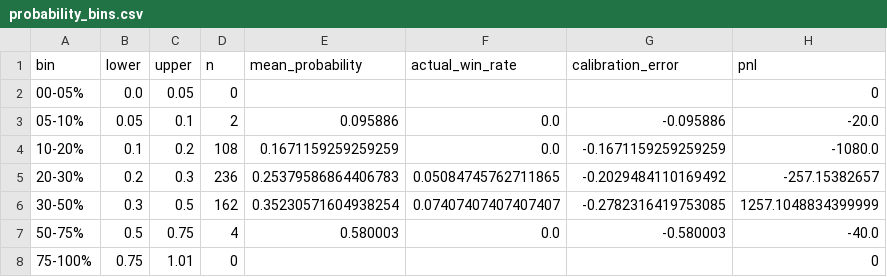
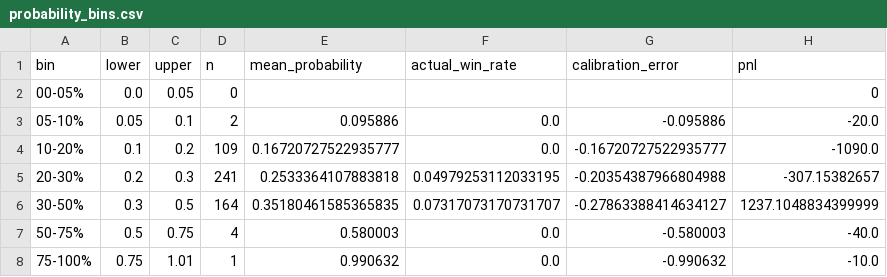
Before and after one commit to nelgibson836-png/PolymarketWeatherEdgeLab, a CSV file: data/edge/validation/probability_bins.csv, drawn as a sheet.

```diff
--- a/data/edge/validation/probability_bins.csv
+++ b/data/edge/validation/probability_bins.csv
@@ -3,6 +3,6 @@ bin,lower,upper,n,mean_probability,actual_win_rate,calibration_error,pnl
 05-10%,0.05,0.1,2,0.095886,0.0,-0.095886,-20.0
-10-20%,0.1,0.2,108,0.1671159259259259,0.0,-0.1671159259259259,-1080.0
-20-30%,0.2,0.3,236,0.25379586864406783,0.05084745762711865,-0.2029484110169492,-257.15382657
-30-50%,0.3,0.5,162,0.35230571604938254,0.07407407407407407,-0.2782316419753085,1257.1048834399999
+10-20%,0.1,0.2,109,0.16720727522935777,0.0,-0.16720727522935777,-1090.0
+20-30%,0.2,0.3,241,0.2533364107883818,0.04979253112033195,-0.20354387966804988,-307.15382657
+30-50%,0.3,0.5,164,0.35180461585365835,0.07317073170731707,-0.27863388414634127,1237.1048834399999
 50-75%,0.5,0.75,4,0.580003,0.0,-0.580003,-40.0
-75-100%,0.75,1.01,0,,,,0
+75-100%,0.75,1.01,1,0.990632,0.0,-0.990632,-10.0
```
Also changed, not shown: data/edge/paper/trades.csv, data/edge/validation/group_metrics.csv, 20 other files.
